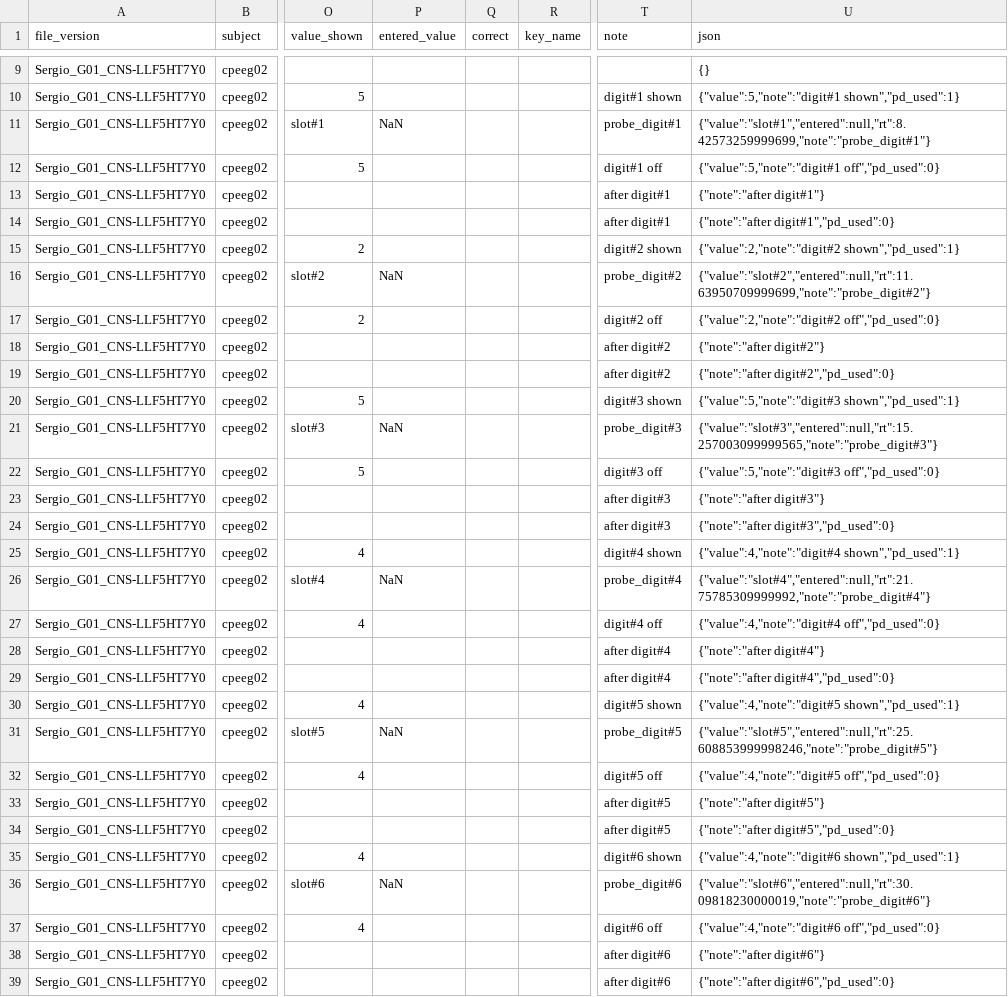
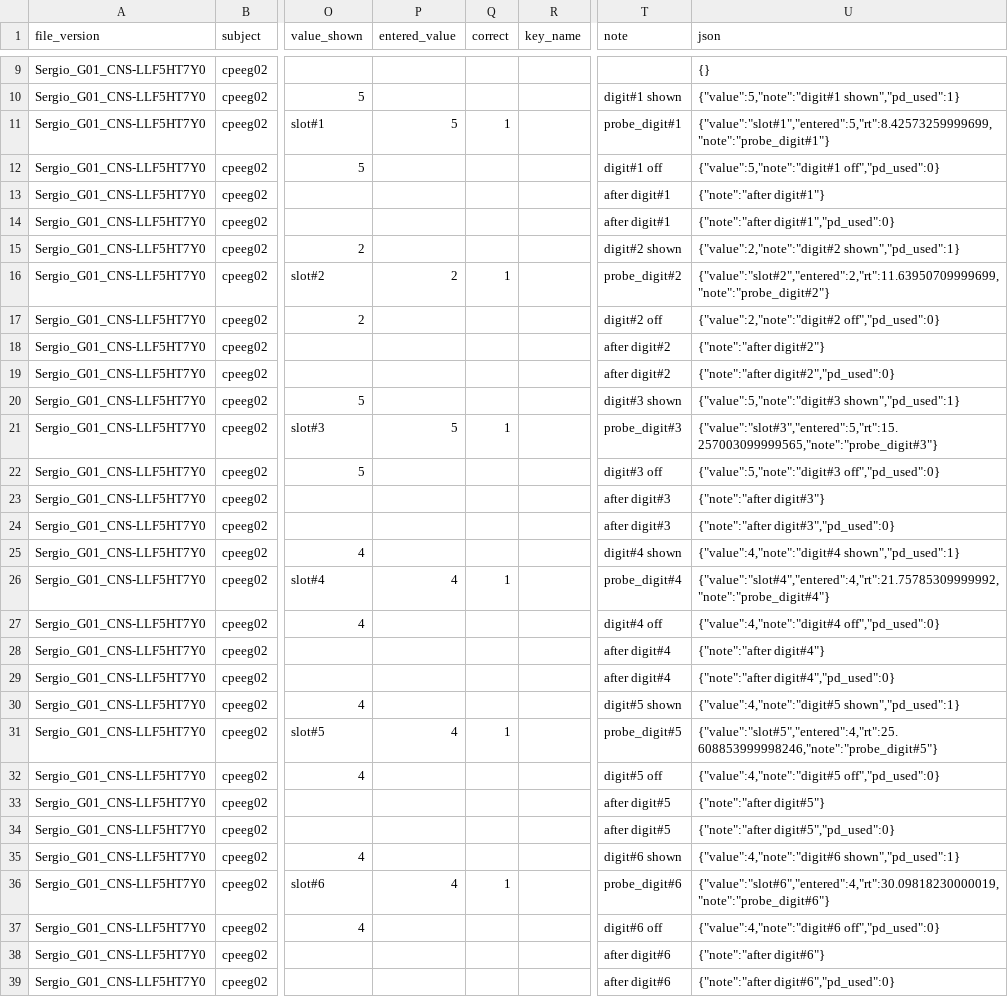
Before and after one commit to srosorio/WorkingMemory_CP, a CSV file: SternbergTask-PSB/output/fullSetup/cpeeg02/offmed_offstim/b01/cpeeg02_b01_wm_offmed_offstim_events_updated.csv, drawn as a sheet; only a part is shown, gaps mark what is left out; the diff covers the shown part only; the diff names each change by its address in the sheet, - before the commit and + after, or states it on an @@ line.

```diff
--- a/SternbergTask-PSB/output/fullSetup/cpeeg02/offmed_offstim/b01/cpeeg02_b01_wm_offmed_offstim_events_updated.csv
+++ b/SternbergTask-PSB/output/fullSetup/cpeeg02/offmed_offstim/b01/cpeeg02_b01_wm_offmed_offstim_events_updated.csv
-P11 (entered_value): NaN
+P11 (entered_value): 5
-Q11 (correct): (empty)
+Q11 (correct): 1
-U11 (json): {"value":"slot#1","entered":null,"rt":8.42573259999699,"note":"probe_digit#1"}
+U11 (json): {"value":"slot#1","entered":5,"rt":8.42573259999699,"note":"probe_digit#1"}
-P16 (entered_value): NaN
+P16 (entered_value): 2
-Q16 (correct): (empty)
+Q16 (correct): 1
-U16 (json): {"value":"slot#2","entered":null,"rt":11.63950709999699,"note":"probe_digit#2"}
+U16 (json): {"value":"slot#2","entered":2,"rt":11.63950709999699,"note":"probe_digit#2"}
-P21 (entered_value): NaN
+P21 (entered_value): 5
-Q21 (correct): (empty)
+Q21 (correct): 1
-U21 (json): {"value":"slot#3","entered":null,"rt":15.257003099999565,"note":"probe_digit#3"}
+U21 (json): {"value":"slot#3","entered":5,"rt":15.257003099999565,"note":"probe_digit#3"}
-P26 (entered_value): NaN
+P26 (entered_value): 4
-Q26 (correct): (empty)
+Q26 (correct): 1
-U26 (json): {"value":"slot#4","entered":null,"rt":21.75785309999992,"note":"probe_digit#4"}
+U26 (json): {"value":"slot#4","entered":4,"rt":21.75785309999992,"note":"probe_digit#4"}
-P31 (entered_value): NaN
+P31 (entered_value): 4
-Q31 (correct): (empty)
+Q31 (correct): 1
-U31 (json): {"value":"slot#5","entered":null,"rt":25.608853999998246,"note":"probe_digit#5"}
+U31 (json): {"value":"slot#5","entered":4,"rt":25.608853999998246,"note":"probe_digit#5"}
-P36 (entered_value): NaN
+P36 (entered_value): 4
-Q36 (correct): (empty)
+Q36 (correct): 1
-U36 (json): {"value":"slot#6","entered":null,"rt":30.09818230000019,"note":"probe_digit#6"}
+U36 (json): {"value":"slot#6","entered":4,"rt":30.09818230000019,"note":"probe_digit#6"}
```
Also changed, not shown: 165 edited cells elsewhere in this file, SternbergTask-PSB/output/fullSetup/cpeeg02/offmed_offstim/b02/cpeeg02_b02_wm_offmed_offstim_events_updated.csv, 2 other files.
